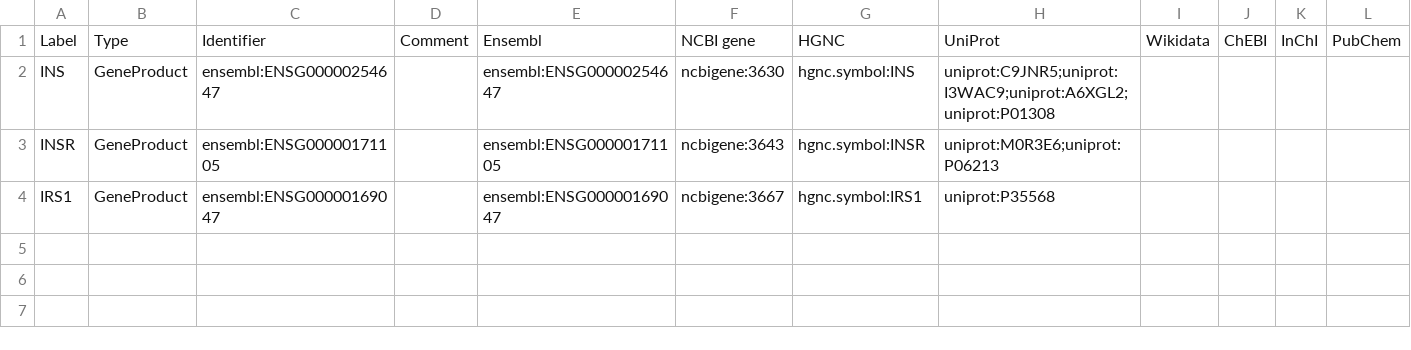
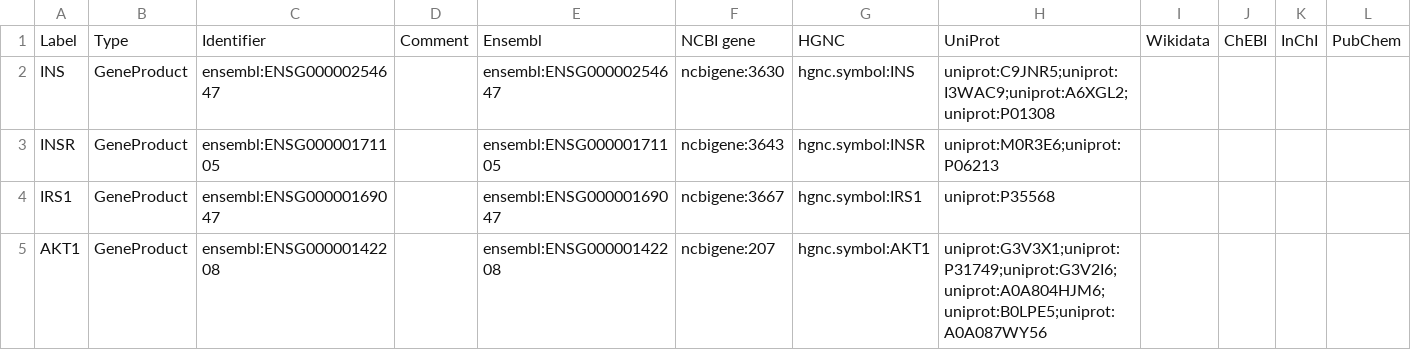
Before and after one commit to wikipathways/sandbox-wp.gh.io, a TSV file: _data/WP5425-datanodes.tsv, drawn as a sheet; only a part is shown; rows hold the shown columns only; the diff names each change by its address in the sheet, - before the commit and + after, or states it on an @@ line.

```diff
--- a/_data/WP5425-datanodes.tsv
+++ b/_data/WP5425-datanodes.tsv
+row 5: AKT1 | GeneProduct | ensembl:ENSG00000142208 |  | ensembl:ENSG00000142208 | ncbigene:207 | hgnc.symbol:AKT1 | uniprot:G3V3X1;uniprot:P31749;uniprot:G3V2I6;uniprot:A0A804HJM6;uniprot:B0LPE5;uniprot:A0A087WY56
```
Also changed, not shown: 13 other files.
